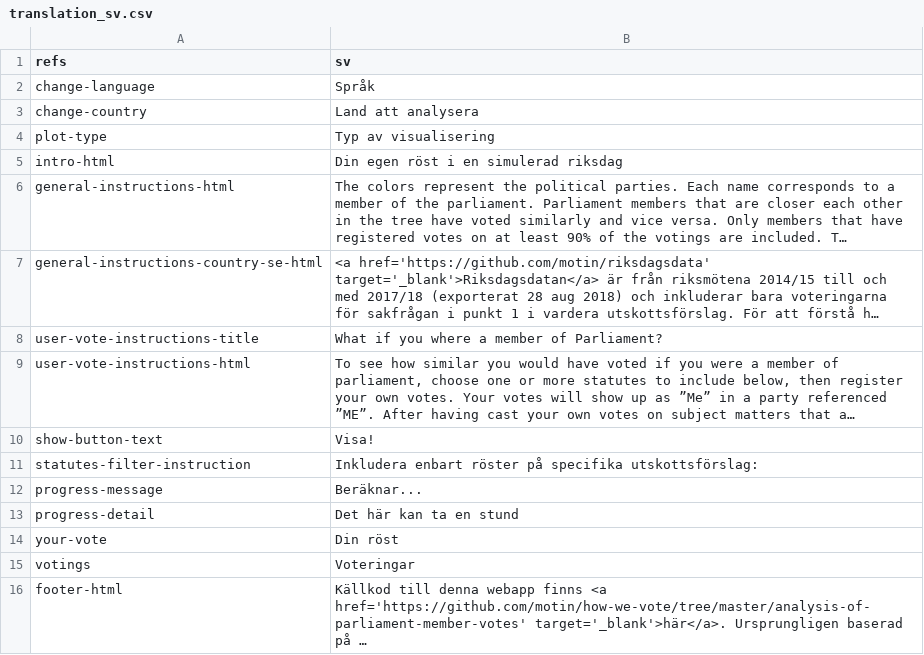
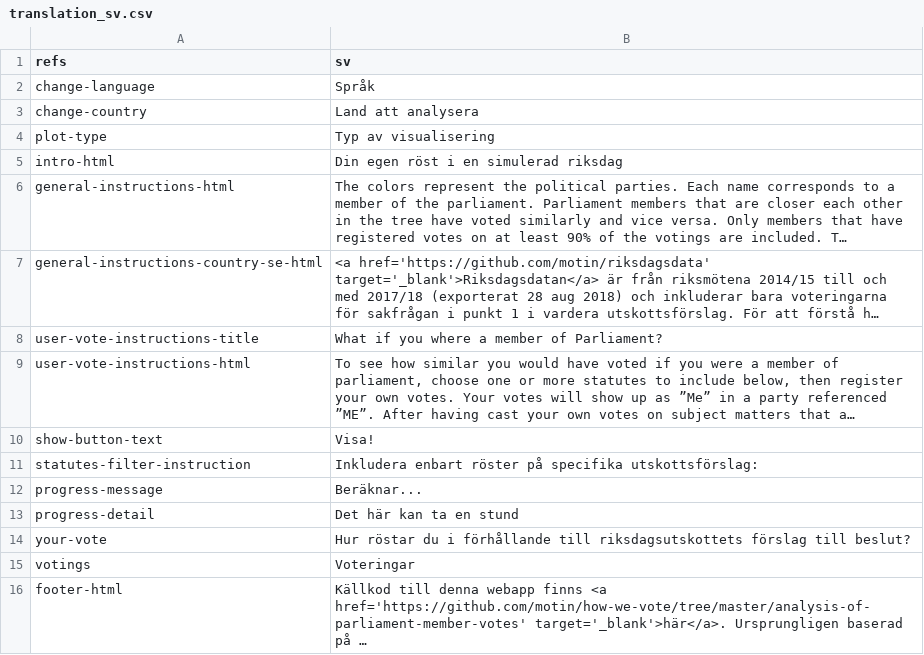
Before and after one commit to motin/JakOniGlosowali, a CSV file: analysis-of-parliament-member-votes/translations/translation_sv.csv, drawn as a sheet; long unchanged cells end in ….

Commit message:
Tweaked user vote question

```diff
--- a/analysis-of-parliament-member-votes/translations/translation_sv.csv
+++ b/analysis-of-parliament-member-votes/translations/translation_sv.csv
@@ -13,3 +13,3 @@ progress-message,Beräknar...
 progress-detail,Det här kan ta en stund
-your-vote,Din röst
+your-vote,Hur röstar du i förhållande till riksdagsutskottets förslag till beslut?
 votings,Voteringar
```
Also changed, not shown: analysis-of-parliament-member-votes/translations/translation_en.csv.
